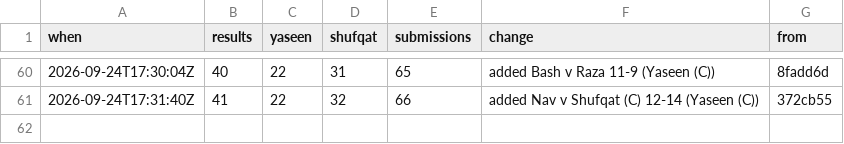
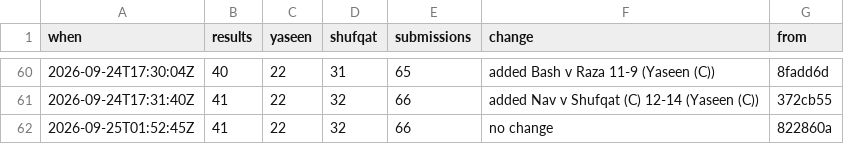
Before and after one commit to Ubiguy/mpgolf, a CSV file: score-log.csv, drawn as a sheet; only a part is shown, gaps mark what is left out; the diff names each change by its address in the sheet, - before the commit and + after, or states it on an @@ line.

```diff
--- a/score-log.csv
+++ b/score-log.csv
+row 62: 2026-09-25T01:52:45Z | 41 | 22 | 32 | 66 | no change | 822860a
```
Also changed, not shown: 2 other files.
